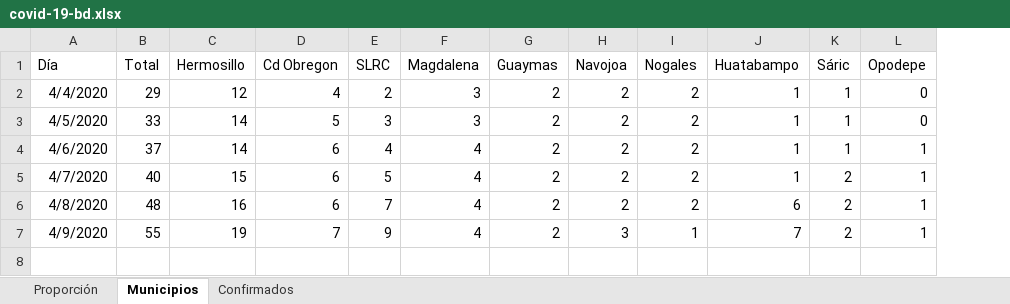
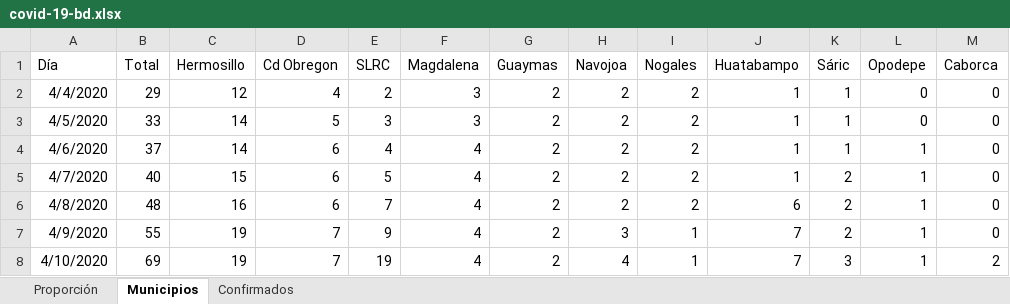
Before and after one commit to alejandrogalaviz/monitorsonora, an Excel workbook: public/covid-19-bd.xlsx, sheet Municipios, drawn as a sheet; values as stored, in another font and other column widths than the file's, no borders; the diff names each change by its address in the sheet, - before the commit and + after, or states it on an @@ line.

```diff
--- a/public/covid-19-bd.xlsx (sheet Municipios)
+++ b/public/covid-19-bd.xlsx (sheet Municipios)
+column M (Caborca), rows 2-7: all 0
+row 8: 4/10/2020 | 69 | 19 | 7 | 19 | 4 | 2 | 4 | 1 | 7 | 3 | 1 | 2
```
Also changed, not shown: sheet Proporción, sheet Confirmados, 3 other files.
